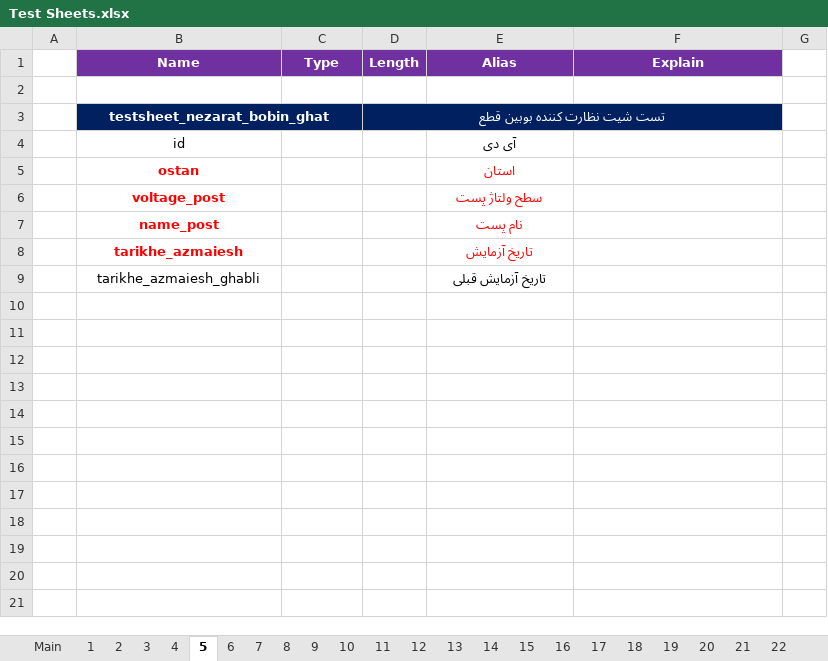
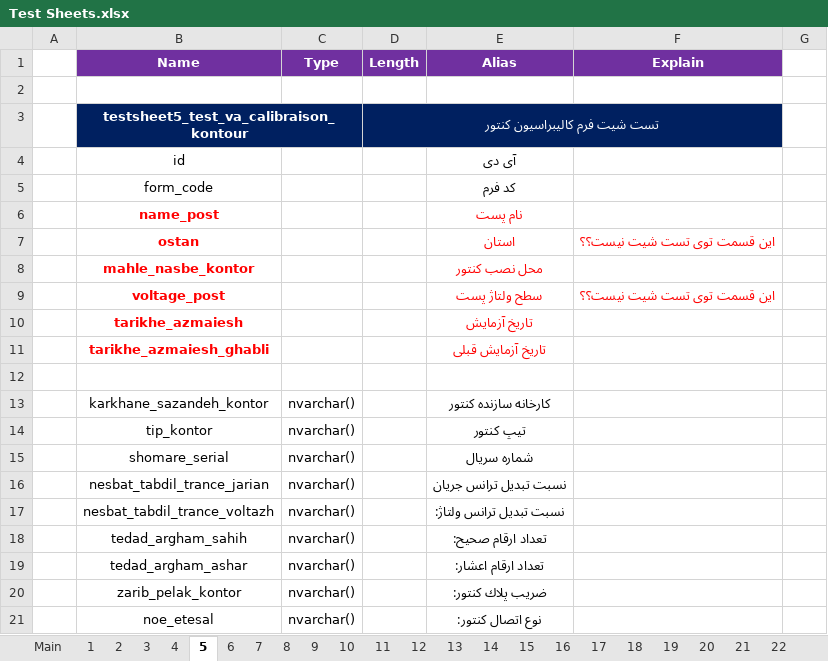
Before and after one commit to ehsan2029/aslibargh, an Excel workbook: filhaye mord neyaz/Test Sheets.xlsx, sheet 5, drawn as a sheet; only a part is shown; values as stored, in another font and other column widths than the file's, no borders; charts and pictures not drawn; removed rows and columns are numbered as before the commit, all else as after; the diff covers the shown part only; the diff names each change by its address in the sheet, - before the commit and + after, or states it on an @@ line.

```diff
--- a/filhaye mord neyaz/Test Sheets.xlsx (sheet 5)
+++ b/filhaye mord neyaz/Test Sheets.xlsx (sheet 5)
-row 3:  | testsheet_nezarat_bobin_ghat |  | تست شیت نظارت كننده بوبين قطع
+row 3:  | testsheet5_test_va_calibraison_kontour |  | تست شیت فرم کالیبراسیون کنتور
-row 5:  | ostan |  |  | استان
-row 6:  | voltage_post |  |  | سطح ولتاژ پست
+row 5:  | form_code |  |  | کد فرم
+row 7:  | ostan |  |  | استان | این قسمت توی تست شیت نیست؟؟
+row 8:  | mahle_nasbe_kontor |  |  | محل نصب کنتور
+row 9:  | voltage_post |  |  | سطح ولتاژ پست | این قسمت توی تست شیت نیست؟؟
@@ B11 bold: off → on, text colour: black → #FF0000 @@
@@ E11 bold: off → on, text colour: black → #FF0000 @@
+row 12: (empty)
+row 13:  | karkhane_sazandeh_kontor | nvarchar() |  | کارخانه سازنده کنتور
+row 14:  | tip_kontor | nvarchar() |  | تیپ کنتور
+row 15:  | shomare_serial | nvarchar() |  | شماره سریال
+row 16:  | nesbat_tabdil_trance_jarian | nvarchar() |  | نسبت تبديل ترانس جريان
+row 17:  | nesbat_tabdil_trance_voltazh | nvarchar() |  | نسبت تبديل ترانس ولتاژ:
+row 18:  | tedad_argham_sahih | nvarchar() |  | تعداد ارقام صحيح:
+row 19:  | tedad_argham_ashar | nvarchar() |  | تعداد ارقام اعشار:
+row 20:  | zarib_pelak_kontor | nvarchar() |  | ضريب پلاك كنتور:
+row 21:  | noe_etesal | nvarchar() |  | نوع اتصال كنتور:
```
Also changed, not shown: 14 added rows elsewhere in this sheet, sheet 6, sheet 7, sheet 4, charts or pictures.
